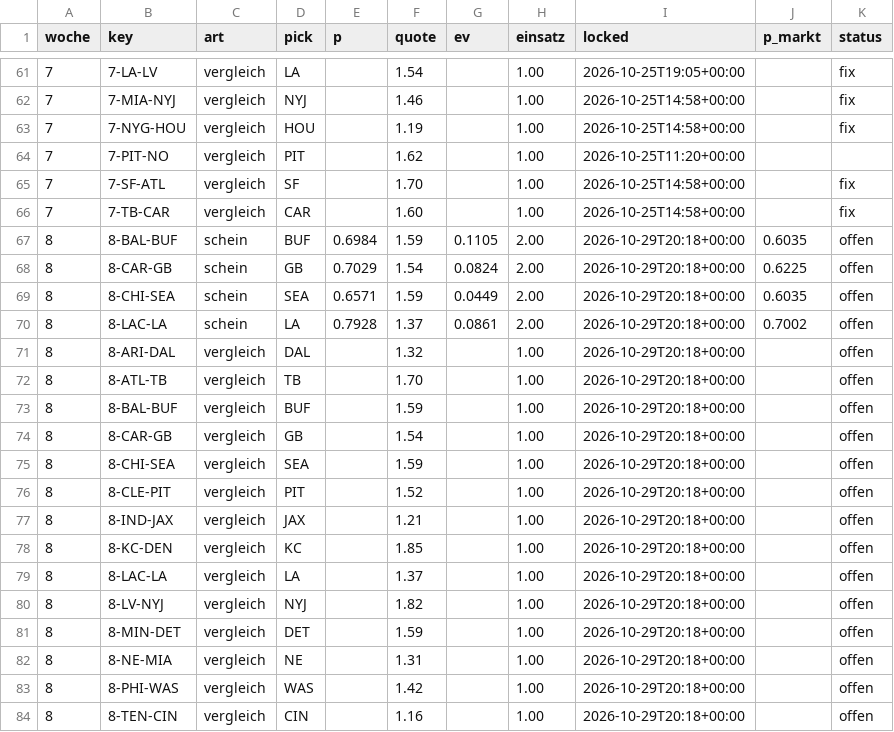
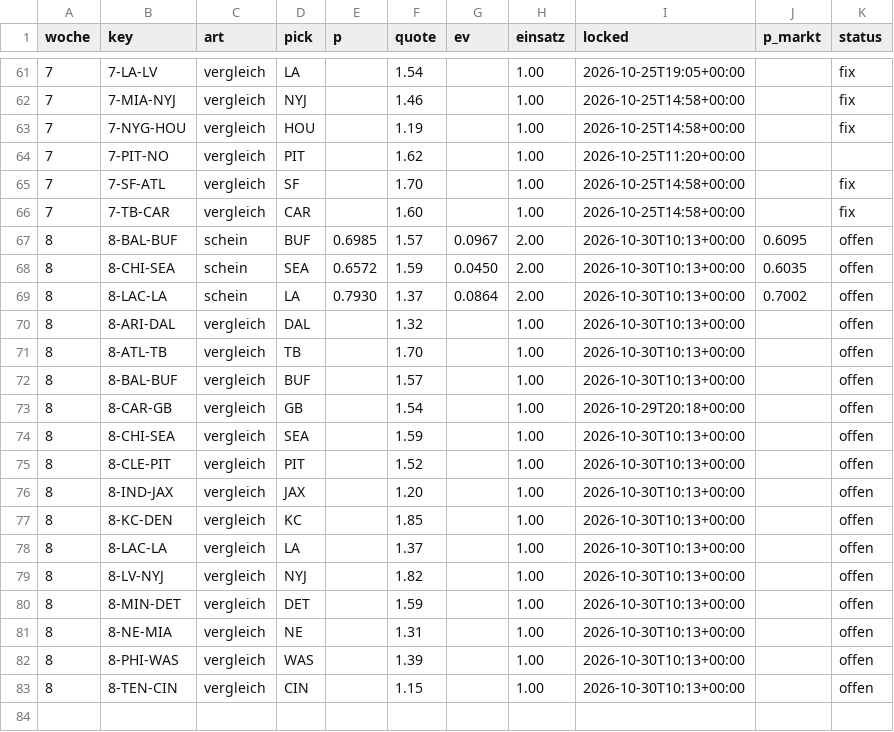
Before and after one commit to Cako18/gridiron-data, a CSV file: data/schein_protokoll.csv, drawn as a sheet; only a part is shown, gaps mark what is left out.

```diff
--- a/data/schein_protokoll.csv
+++ b/data/schein_protokoll.csv
@@ -66,19 +66,18 @@ woche,key,art,pick,p,quote,ev,einsatz,locked,p_markt,status
 7,7-TB-CAR,vergleich,CAR,,1.60,,1.00,2026-10-25T14:58+00:00,,fix
-8,8-BAL-BUF,schein,BUF,0.6984,1.59,0.1105,2.00,2026-10-29T20:18+00:00,0.6035,offen
-8,8-CAR-GB,schein,GB,0.7029,1.54,0.0824,2.00,2026-10-29T20:18+00:00,0.6225,offen
-8,8-CHI-SEA,schein,SEA,0.6571,1.59,0.0449,2.00,2026-10-29T20:18+00:00,0.6035,offen
-8,8-LAC-LA,schein,LA,0.7928,1.37,0.0861,2.00,2026-10-29T20:18+00:00,0.7002,offen
-8,8-ARI-DAL,vergleich,DAL,,1.32,,1.00,2026-10-29T20:18+00:00,,offen
-8,8-ATL-TB,vergleich,TB,,1.70,,1.00,2026-10-29T20:18+00:00,,offen
-8,8-BAL-BUF,vergleich,BUF,,1.59,,1.00,2026-10-29T20:18+00:00,,offen
+8,8-BAL-BUF,schein,BUF,0.6985,1.57,0.0967,2.00,2026-10-30T10:13+00:00,0.6095,offen
+8,8-CHI-SEA,schein,SEA,0.6572,1.59,0.0450,2.00,2026-10-30T10:13+00:00,0.6035,offen
+8,8-LAC-LA,schein,LA,0.7930,1.37,0.0864,2.00,2026-10-30T10:13+00:00,0.7002,offen
+8,8-ARI-DAL,vergleich,DAL,,1.32,,1.00,2026-10-30T10:13+00:00,,offen
+8,8-ATL-TB,vergleich,TB,,1.70,,1.00,2026-10-30T10:13+00:00,,offen
+8,8-BAL-BUF,vergleich,BUF,,1.57,,1.00,2026-10-30T10:13+00:00,,offen
 8,8-CAR-GB,vergleich,GB,,1.54,,1.00,2026-10-29T20:18+00:00,,offen
-8,8-CHI-SEA,vergleich,SEA,,1.59,,1.00,2026-10-29T20:18+00:00,,offen
-8,8-CLE-PIT,vergleich,PIT,,1.52,,1.00,2026-10-29T20:18+00:00,,offen
-8,8-IND-JAX,vergleich,JAX,,1.21,,1.00,2026-10-29T20:18+00:00,,offen
-8,8-KC-DEN,vergleich,KC,,1.85,,1.00,2026-10-29T20:18+00:00,,offen
-8,8-LAC-LA,vergleich,LA,,1.37,,1.00,2026-10-29T20:18+00:00,,offen
-8,8-LV-NYJ,vergleich,NYJ,,1.82,,1.00,2026-10-29T20:18+00:00,,offen
-8,8-MIN-DET,vergleich,DET,,1.59,,1.00,2026-10-29T20:18+00:00,,offen
-8,8-NE-MIA,vergleich,NE,,1.31,,1.00,2026-10-29T20:18+00:00,,offen
-8,8-PHI-WAS,vergleich,WAS,,1.42,,1.00,2026-10-29T20:18+00:00,,offen
-8,8-TEN-CIN,vergleich,CIN,,1.16,,1.00,2026-10-29T20:18+00:00,,offen
+8,8-CHI-SEA,vergleich,SEA,,1.59,,1.00,2026-10-30T10:13+00:00,,offen
+8,8-CLE-PIT,vergleich,PIT,,1.52,,1.00,2026-10-30T10:13+00:00,,offen
+8,8-IND-JAX,vergleich,JAX,,1.20,,1.00,2026-10-30T10:13+00:00,,offen
+8,8-KC-DEN,vergleich,KC,,1.85,,1.00,2026-10-30T10:13+00:00,,offen
+8,8-LAC-LA,vergleich,LA,,1.37,,1.00,2026-10-30T10:13+00:00,,offen
+8,8-LV-NYJ,vergleich,NYJ,,1.82,,1.00,2026-10-30T10:13+00:00,,offen
+8,8-MIN-DET,vergleich,DET,,1.59,,1.00,2026-10-30T10:13+00:00,,offen
+8,8-NE-MIA,vergleich,NE,,1.31,,1.00,2026-10-30T10:13+00:00,,offen
+8,8-PHI-WAS,vergleich,WAS,,1.39,,1.00,2026-10-30T10:13+00:00,,offen
+8,8-TEN-CIN,vergleich,CIN,,1.15,,1.00,2026-10-30T10:13+00:00,,offen
```
Also changed, not shown: data/elo_history.csv, data/line_history.csv, 4 other files.
